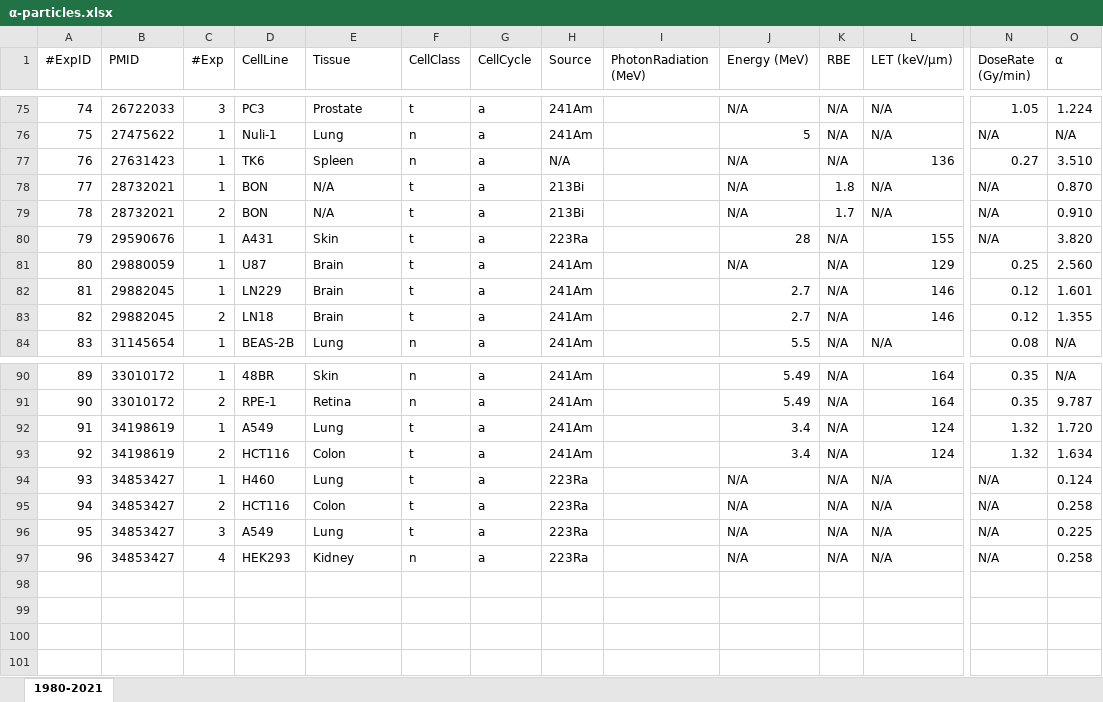
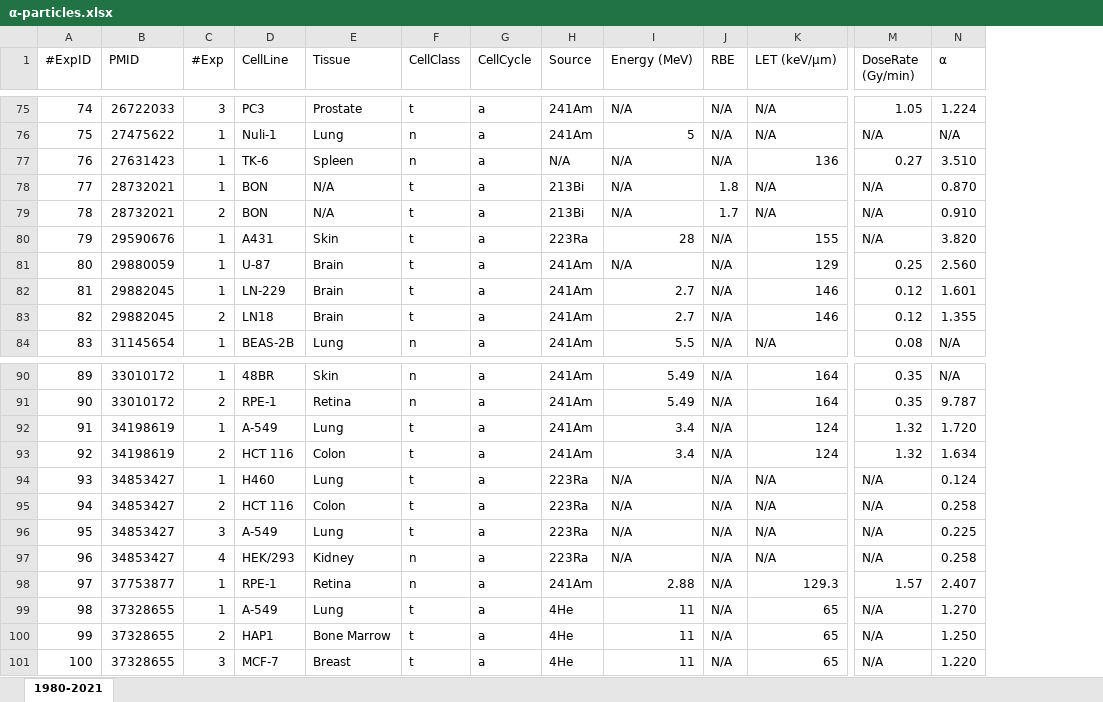
Before and after one commit to gokaybiz/radphysbio, an Excel workbook: xlsx/α-particles.xlsx, sheet 1980-2021, drawn as a sheet; only a part is shown, gaps mark what is left out; values as stored, in another font and other column widths than the file's, no cell formats; removed rows and columns are numbered as before the commit, all else as after; rows hold the shown columns only; the diff covers the shown part only; the diff names each change by its address in the sheet, - before the commit and + after, or states it on an @@ line.

```diff
--- a/xlsx/α-particles.xlsx (sheet 1980-2021)
+++ b/xlsx/α-particles.xlsx (sheet 1980-2021)
-column I (PhotonRadiation (MeV)), empty
-D77 (CellLine): TK6
+D77 (CellLine): TK-6
-D81 (CellLine): U87
+D81 (CellLine): U-87
-D82 (CellLine): LN229
+D82 (CellLine): LN-229
-D92 (CellLine): A549
+D92 (CellLine): A-549
-D93 (CellLine): HCT116
+D93 (CellLine): HCT 116
-D95 (CellLine): HCT116
+D95 (CellLine): HCT 116
-D96 (CellLine): A549
+D96 (CellLine): A-549
-D97 (CellLine): HEK293
+D97 (CellLine): HEK/293
+row 98: 97 | 37753877 | 1 | RPE-1 | Retina | n | a | 241Am | 2.88 | N/A | 129.3 | 1.57 | 2.407
+row 99: 98 | 37328655 | 1 | A-549 | Lung | t | a | 4He | 11 | N/A | 65 | N/A | 1.270
+row 100: 99 | 37328655 | 2 | HAP1 | Bone Marrow | t | a | 4He | 11 | N/A | 65 | N/A | 1.250
+row 101: 100 | 37328655 | 3 | MCF-7 | Breast | t | a | 4He | 11 | N/A | 65 | N/A | 1.220
```
Also changed, not shown: 27 edited cells elsewhere in this sheet, cell formats, xlsx/X-rays.xlsx, xlsx/carbon.xlsx, 2 other files.
